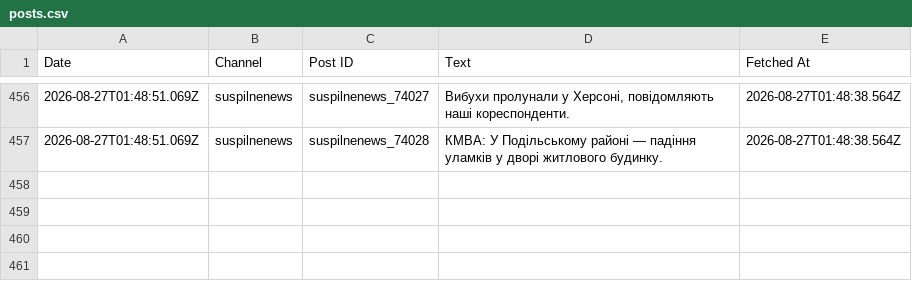
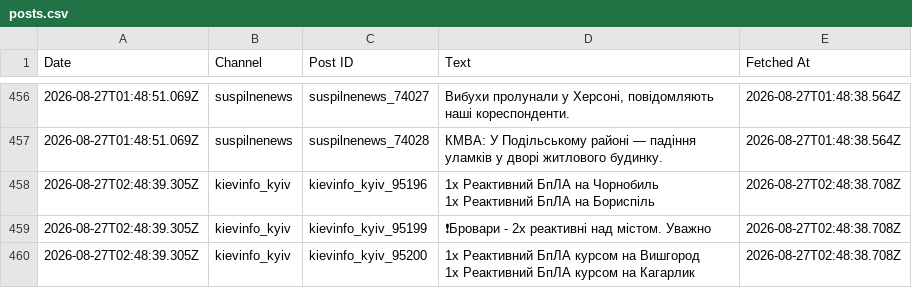
Before and after one commit to ymotorna/news-digest-data, a CSV file: posts.csv, drawn as a sheet; only a part is shown, gaps mark what is left out; ↵ is a line break in a cell; the diff names each change by its address in the sheet, - before the commit and + after, or states it on an @@ line.

Commit message:
Update 2026-08-27T02:49

```diff
--- a/posts.csv
+++ b/posts.csv
+row 458: 2026-08-27T02:48:39.305Z | kievinfo_kyiv | kievinfo_kyiv_95196 | 1х Реактивний БпЛА на Чорнобиль ↵ 1х Реактивний БпЛА на Бориспіль | 2026-08-27T02:48:38.708Z
+row 459: 2026-08-27T02:48:39.305Z | kievinfo_kyiv | kievinfo_kyiv_95199 | ❗Бровари - 2х реактивні над містом. Уважно | 2026-08-27T02:48:38.708Z
+row 460: 2026-08-27T02:48:39.305Z | kievinfo_kyiv | kievinfo_kyiv_95200 | 1х Реактивний БпЛА курсом на Вишгород ↵ 1х Реактивний БпЛА курсом на Кагарлик | 2026-08-27T02:48:38.708Z
```
